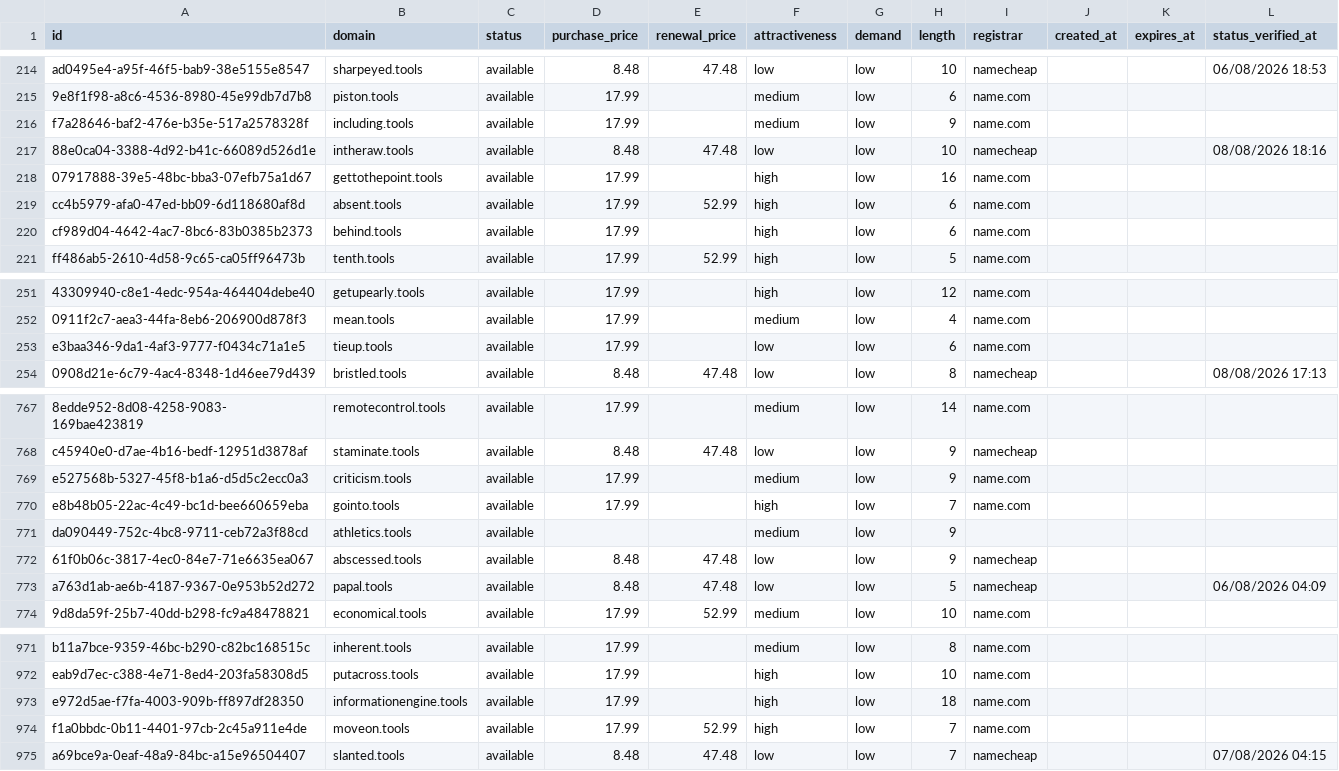
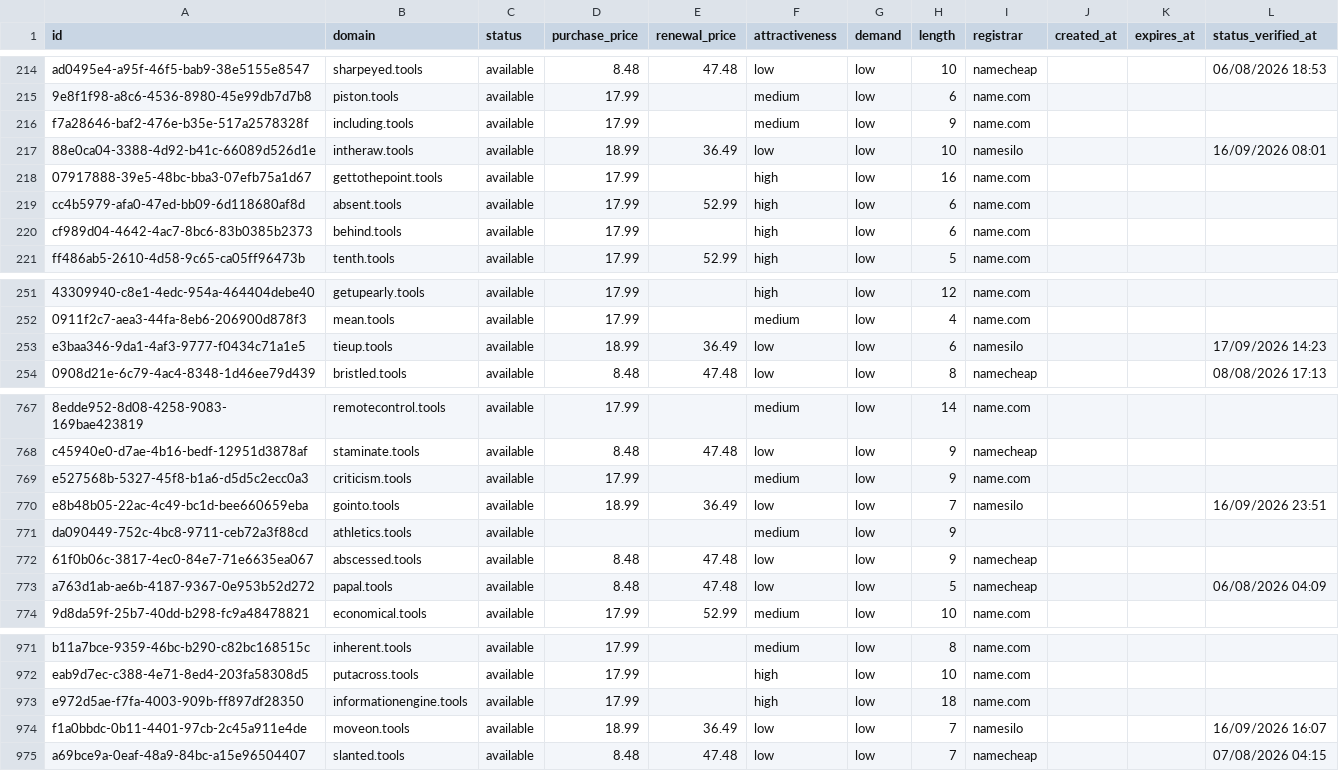
Before and after one commit to UniqueDomains/tools-oneword-domains, a CSV file: tools.csv, drawn as a sheet; only a part is shown, gaps mark what is left out; the diff names each change by its address in the sheet, - before the commit and + after, or states it on an @@ line.

Commit message:
Domains update

```diff
--- a/tools.csv
+++ b/tools.csv
-D217 (purchase_price): 8.48
+D217 (purchase_price): 18.99
-E217 (renewal_price): 47.48
+E217 (renewal_price): 36.49
-I217 (registrar): namecheap
+I217 (registrar): namesilo
-L217 (status_verified_at): 08/08/2026 18:16
+L217 (status_verified_at): 16/09/2026 08:01
-D253 (purchase_price): 17.99
+D253 (purchase_price): 18.99
-E253 (renewal_price): (empty)
+E253 (renewal_price): 36.49
-I253 (registrar): name.com
+I253 (registrar): namesilo
-L253 (status_verified_at): (empty)
+L253 (status_verified_at): 17/09/2026 14:23
-D770 (purchase_price): 17.99
+D770 (purchase_price): 18.99
-E770 (renewal_price): (empty)
+E770 (renewal_price): 36.49
-F770 (attractiveness): high
+F770 (attractiveness): low
-I770 (registrar): name.com
+I770 (registrar): namesilo
-L770 (status_verified_at): (empty)
+L770 (status_verified_at): 16/09/2026 23:51
-D974 (purchase_price): 17.99
+D974 (purchase_price): 18.99
-E974 (renewal_price): 52.99
+E974 (renewal_price): 36.49
-F974 (attractiveness): high
+F974 (attractiveness): low
-I974 (registrar): name.com
+I974 (registrar): namesilo
-L974 (status_verified_at): (empty)
+L974 (status_verified_at): 16/09/2026 16:07
```
Also changed, not shown: 4 other files.
